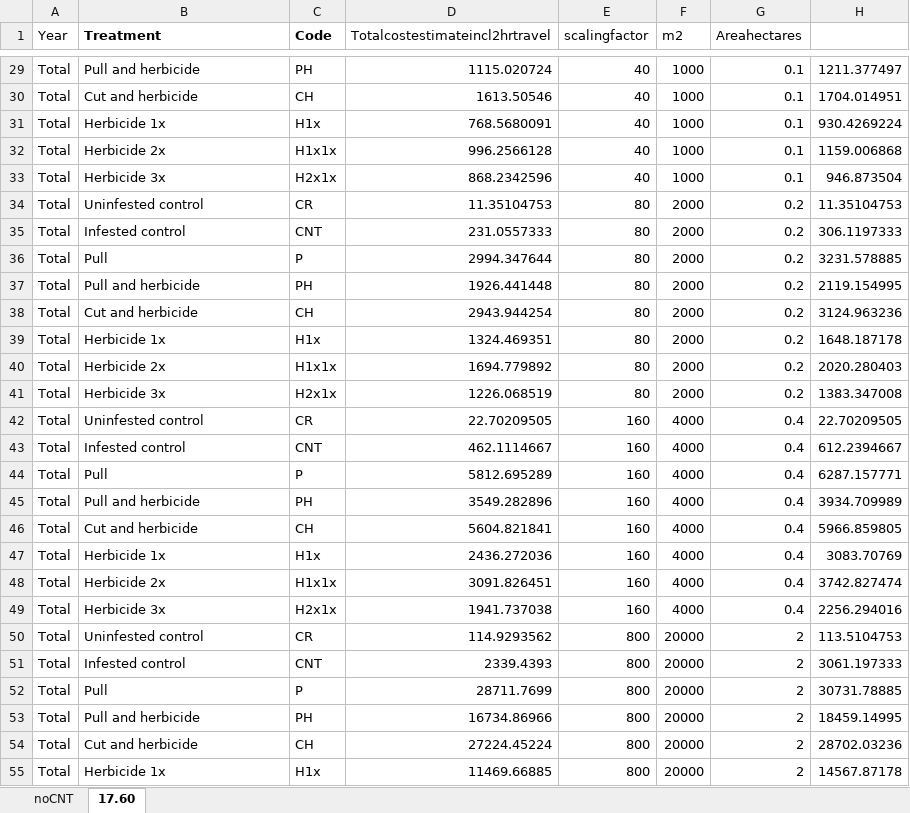
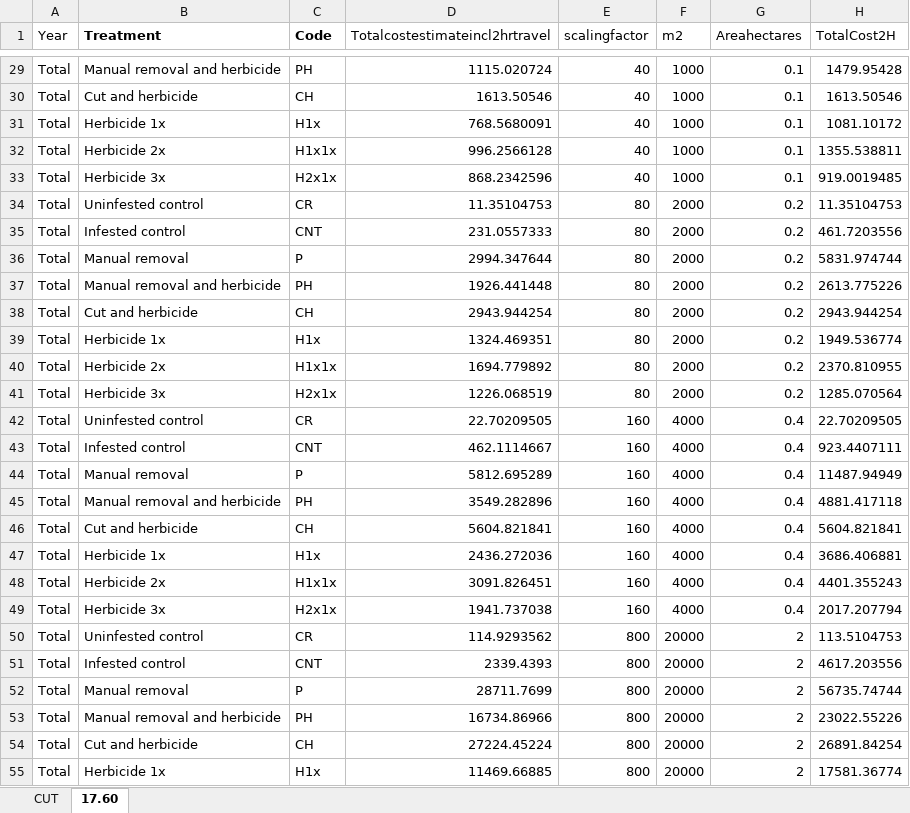
Before and after one commit to HelenIvy/BuffelgrassPublic, an Excel workbook: Data/Scaled costs incl assumptions.xlsx, sheet 17.60, drawn as a sheet; only a part is shown, gaps mark what is left out; values as stored, in another font and other column widths than the file's, no borders; the diff covers the shown part only; the diff names each change by its address in the sheet, - before the commit and + after, or states it on an @@ line.

Commit message:
costs updated

```diff
--- a/Data/Scaled costs incl assumptions.xlsx (sheet 17.60)
+++ b/Data/Scaled costs incl assumptions.xlsx (sheet 17.60)
-sheet tab: noCNT
+sheet tab: CUT
-H1: (empty)
+H1: TotalCost2H
-B29 (Treatment): Pull and herbicide
+B29 (Treatment): Manual removal and herbicide
-H29 (TotalCost2H): 1211.377497
+H29 (TotalCost2H): 1479.95428
-H30 (TotalCost2H): 1704.014951
+H30 (TotalCost2H): 1613.50546
-H31 (TotalCost2H): 930.4269224
+H31 (TotalCost2H): 1081.10172
-H32 (TotalCost2H): 1159.006868
+H32 (TotalCost2H): 1355.538811
-H33 (TotalCost2H): 946.873504
+H33 (TotalCost2H): 919.0019485
-H35 (TotalCost2H): 306.1197333
+H35 (TotalCost2H): 461.7203556
-B36 (Treatment): Pull
+B36 (Treatment): Manual removal
-H36 (TotalCost2H): 3231.578885
+H36 (TotalCost2H): 5831.974744
-B37 (Treatment): Pull and herbicide
+B37 (Treatment): Manual removal and herbicide
-H37 (TotalCost2H): 2119.154995
+H37 (TotalCost2H): 2613.775226
-H38 (TotalCost2H): 3124.963236
+H38 (TotalCost2H): 2943.944254
-H39 (TotalCost2H): 1648.187178
+H39 (TotalCost2H): 1949.536774
-H40 (TotalCost2H): 2020.280403
+H40 (TotalCost2H): 2370.810955
-H41 (TotalCost2H): 1383.347008
+H41 (TotalCost2H): 1285.070564
-H43 (TotalCost2H): 612.2394667
+H43 (TotalCost2H): 923.4407111
-B44 (Treatment): Pull
+B44 (Treatment): Manual removal
-H44 (TotalCost2H): 6287.157771
+H44 (TotalCost2H): 11487.94949
-B45 (Treatment): Pull and herbicide
+B45 (Treatment): Manual removal and herbicide
-H45 (TotalCost2H): 3934.709989
+H45 (TotalCost2H): 4881.417118
-H46 (TotalCost2H): 5966.859805
+H46 (TotalCost2H): 5604.821841
-H47 (TotalCost2H): 3083.70769
+H47 (TotalCost2H): 3686.406881
-H48 (TotalCost2H): 3742.827474
+H48 (TotalCost2H): 4401.355243
-H49 (TotalCost2H): 2256.294016
+H49 (TotalCost2H): 2017.207794
-H51 (TotalCost2H): 3061.197333
+H51 (TotalCost2H): 4617.203556
-B52 (Treatment): Pull
+B52 (Treatment): Manual removal
-H52 (TotalCost2H): 30731.78885
+H52 (TotalCost2H): 56735.74744
-B53 (Treatment): Pull and herbicide
+B53 (Treatment): Manual removal and herbicide
-H53 (TotalCost2H): 18459.14995
+H53 (TotalCost2H): 23022.55226
-H54 (TotalCost2H): 28702.03236
+H54 (TotalCost2H): 26891.84254
-H55 (TotalCost2H): 14567.87178
+H55 (TotalCost2H): 17581.36774
```
Also changed, not shown: 42 edited cells and cell formats elsewhere in this sheet, 15 other files.
